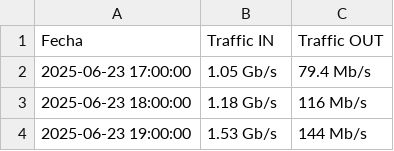
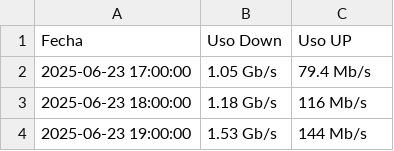
Before and after one commit to paasmal/bambu, a CSV file: public/trafico.csv, drawn as a sheet; only a part is shown.

```diff
--- a/public/trafico.csv
+++ b/public/trafico.csv
@@ -1,2 +1,2 @@
-Fecha,Traffic IN,Traffic OUT
+Fecha,Uso Down,Uso UP
 2025-06-23 17:00:00,1.05 Gb/s,79.4 Mb/s
```
Also changed, not shown: 5 other files.
